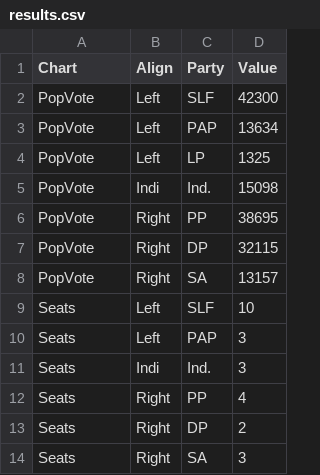
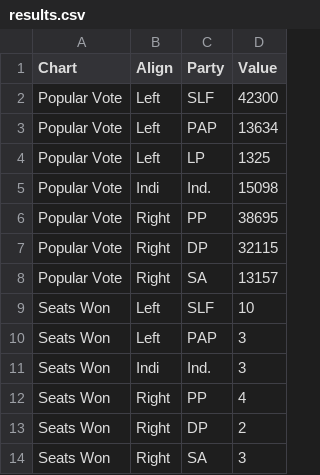
Before and after one commit to virgilxw/Singapore_Election_1955, a CSV file: site/assets/data/results.csv, drawn as a sheet.

```diff
--- a/site/assets/data/results.csv
+++ b/site/assets/data/results.csv
@@ -1,14 +1,14 @@
 Chart,Align,Party,Value
-PopVote,Left,SLF,42300
-PopVote,Left,PAP,13634
-PopVote,Left,LP,1325
-PopVote,Indi,Ind.,15098
-PopVote,Right,PP,38695
-PopVote,Right,DP,32115
-PopVote,Right,SA,13157
-Seats,Left,SLF,10
-Seats,Left,PAP,3
-Seats,Indi,Ind.,3
-Seats,Right,PP,4
-Seats,Right,DP,2
-Seats,Right,SA,3
+Popular Vote,Left,SLF,42300
+Popular Vote,Left,PAP,13634
+Popular Vote,Left,LP,1325
+Popular Vote,Indi,Ind.,15098
+Popular Vote,Right,PP,38695
+Popular Vote,Right,DP,32115
+Popular Vote,Right,SA,13157
+Seats Won,Left,SLF,10
+Seats Won,Left,PAP,3
+Seats Won,Indi,Ind.,3
+Seats Won,Right,PP,4
+Seats Won,Right,DP,2
+Seats Won,Right,SA,3
```
Also changed, not shown: 3 other files.
